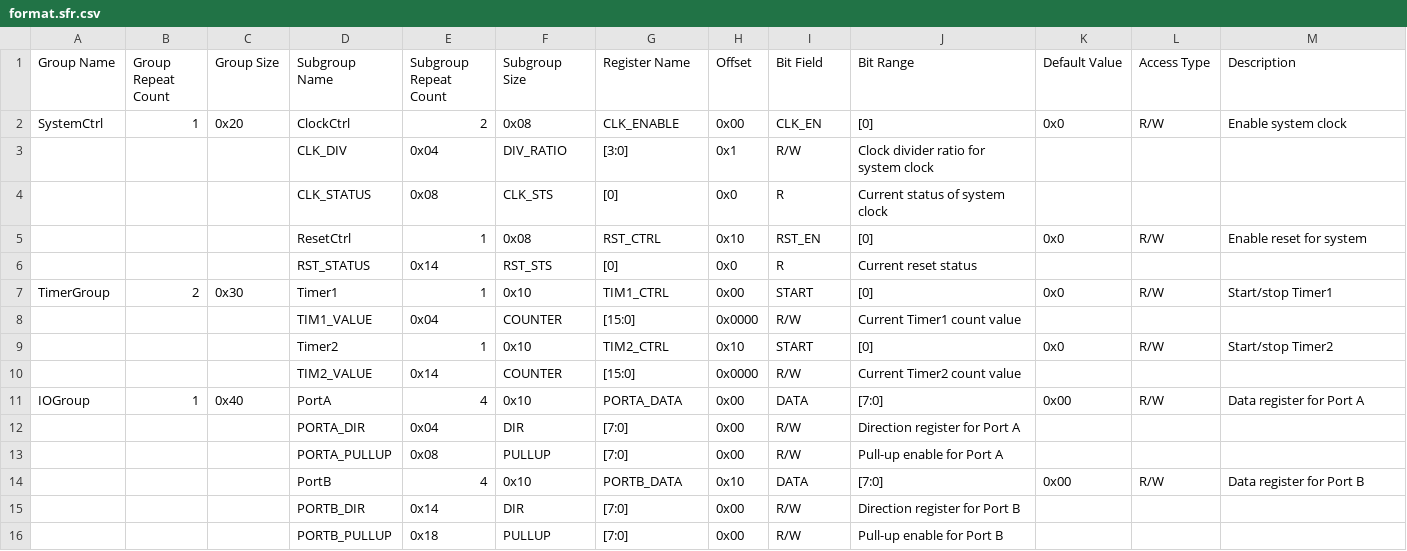
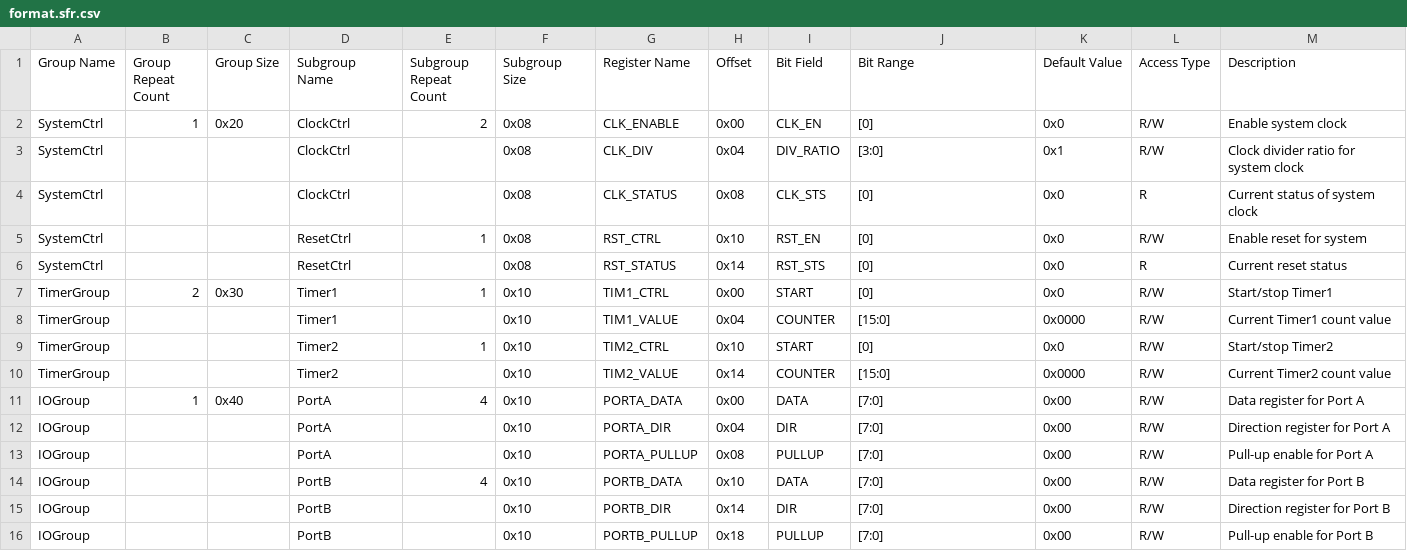
Before and after one commit to CoffeeTonight/CodeFromAI, a CSV file: ChatGPT/format.sfr.csv, drawn as a sheet; removed rows and columns are numbered as before the commit, all else as after; the diff names each change by its address in the sheet, - before the commit and + after, or states it on an @@ line.

Commit message:
Update format.sfr.csv

```diff
--- a/ChatGPT/format.sfr.csv
+++ b/ChatGPT/format.sfr.csv
-row 3:  |  |  | CLK_DIV | 0x04 | DIV_RATIO | [3:0] | 0x1 | R/W | Clock divider ratio for system clock
-row 4:  |  |  | CLK_STATUS | 0x08 | CLK_STS | [0] | 0x0 | R | Current status of system clock
+row 3: SystemCtrl |  |  | ClockCtrl |  | 0x08 | CLK_DIV | 0x04 | DIV_RATIO | [3:0] | 0x1 | R/W | Clock divider ratio for system clock
+row 4: SystemCtrl |  |  | ClockCtrl |  | 0x08 | CLK_STATUS | 0x08 | CLK_STS | [0] | 0x0 | R | Current status of system clock
-A5 (Group Name): (empty)
+A5 (Group Name): SystemCtrl
-row 6:  |  |  | RST_STATUS | 0x14 | RST_STS | [0] | 0x0 | R | Current reset status
+row 6: SystemCtrl |  |  | ResetCtrl |  | 0x08 | RST_STATUS | 0x14 | RST_STS | [0] | 0x0 | R | Current reset status
-row 8:  |  |  | TIM1_VALUE | 0x04 | COUNTER | [15:0] | 0x0000 | R/W | Current Timer1 count value
+row 8: TimerGroup |  |  | Timer1 |  | 0x10 | TIM1_VALUE | 0x04 | COUNTER | [15:0] | 0x0000 | R/W | Current Timer1 count value
-A9 (Group Name): (empty)
+A9 (Group Name): TimerGroup
-row 10:  |  |  | TIM2_VALUE | 0x14 | COUNTER | [15:0] | 0x0000 | R/W | Current Timer2 count value
+row 10: TimerGroup |  |  | Timer2 |  | 0x10 | TIM2_VALUE | 0x14 | COUNTER | [15:0] | 0x0000 | R/W | Current Timer2 count value
-row 12:  |  |  | PORTA_DIR | 0x04 | DIR | [7:0] | 0x00 | R/W | Direction register for Port A
-row 13:  |  |  | PORTA_PULLUP | 0x08 | PULLUP | [7:0] | 0x00 | R/W | Pull-up enable for Port A
+row 12: IOGroup |  |  | PortA |  | 0x10 | PORTA_DIR | 0x04 | DIR | [7:0] | 0x00 | R/W | Direction register for Port A
+row 13: IOGroup |  |  | PortA |  | 0x10 | PORTA_PULLUP | 0x08 | PULLUP | [7:0] | 0x00 | R/W | Pull-up enable for Port A
-A14 (Group Name): (empty)
+A14 (Group Name): IOGroup
-row 15:  |  |  | PORTB_DIR | 0x14 | DIR | [7:0] | 0x00 | R/W | Direction register for Port B
-row 16:  |  |  | PORTB_PULLUP | 0x18 | PULLUP | [7:0] | 0x00 | R/W | Pull-up enable for Port B
+row 15: IOGroup |  |  | PortB |  | 0x10 | PORTB_DIR | 0x14 | DIR | [7:0] | 0x00 | R/W | Direction register for Port B
+row 16: IOGroup |  |  | PortB |  | 0x10 | PORTB_PULLUP | 0x18 | PULLUP | [7:0] | 0x00 | R/W | Pull-up enable for Port B
```
